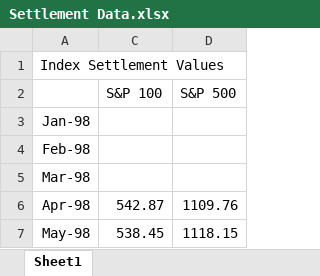
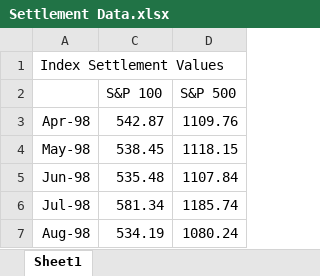
Before and after one commit to emil3k/OptionStrategyOpen, an Excel workbook: Settlement Data.xlsx, sheet Sheet1, drawn as a sheet; only a part is shown; the shorter side is filled out with more unchanged rows; values as stored, in another font and other column widths than the file's, no borders; the diff names each change by its address in the sheet, - before the commit and + after, or states it on an @@ line.

Commit message:
Cleaned spreadsheet

```diff
--- a/Settlement Data.xlsx (sheet Sheet1)
+++ b/Settlement Data.xlsx (sheet Sheet1)
-row 3: Jan-98
-row 4: Feb-98
-row 5: Mar-98
```
Also changed, not shown: hidden cells.
